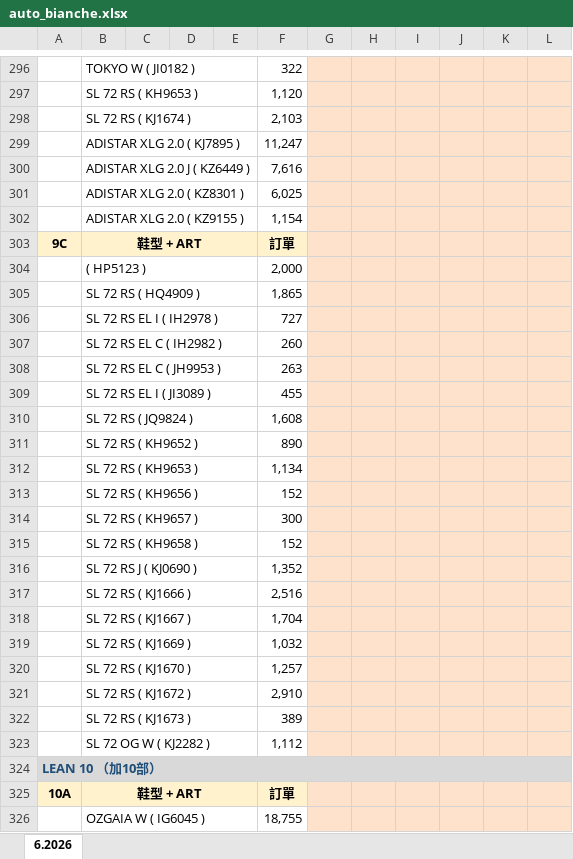
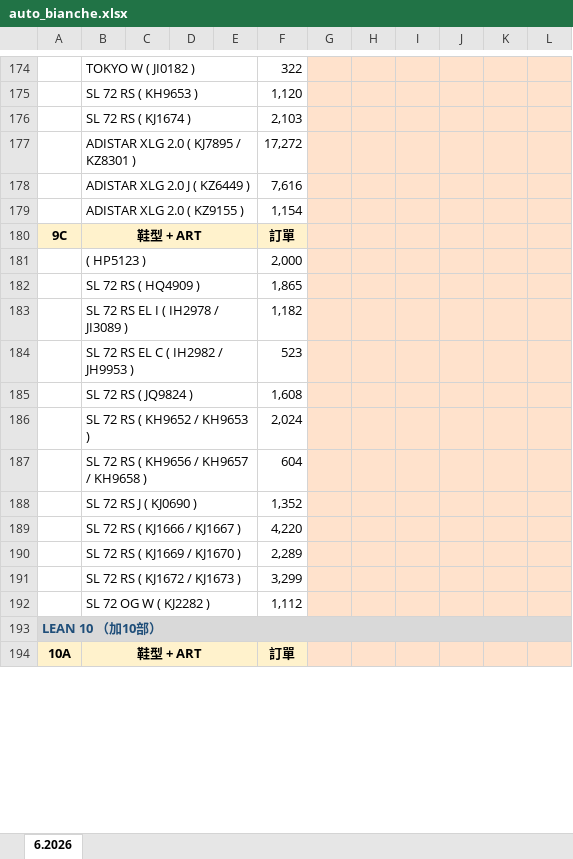
Before and after one commit to nethinetkimo01-afk/smartpn-atlas-core, an Excel workbook: flask_backend/test_output/auto_bianche.xlsx, sheet 6.2026, drawn as a sheet; only a part is shown, gaps mark what is left out; values as stored, in another font and other column widths than the file's, no borders; removed rows and columns are numbered as before the commit, all else as after; the diff covers the shown part only; the diff names each change by its address in the sheet, - before the commit and + after, or states it on an @@ line.

```diff
--- a/flask_backend/test_output/auto_bianche.xlsx (sheet 6.2026)
+++ b/flask_backend/test_output/auto_bianche.xlsx (sheet 6.2026)
-row 299:  | ADISTAR XLG 2.0 ( KJ7895 ) |  |  |  | 11,247
+row 177:  | ADISTAR XLG 2.0 ( KJ7895 / KZ8301 ) |  |  |  | 17,272
-row 301:  | ADISTAR XLG 2.0 ( KZ8301 ) |  |  |  | 6,025
-row 306:  | SL 72 RS EL I ( IH2978 ) |  |  |  | 727
-row 307:  | SL 72 RS EL C ( IH2982 ) |  |  |  | 260
-row 308:  | SL 72 RS EL C ( JH9953 ) |  |  |  | 263
-row 309:  | SL 72 RS EL I ( JI3089 ) |  |  |  | 455
+row 183:  | SL 72 RS EL I ( IH2978 / JI3089 ) |  |  |  | 1,182
+row 184:  | SL 72 RS EL C ( IH2982 / JH9953 ) |  |  |  | 523
-row 311:  | SL 72 RS ( KH9652 ) |  |  |  | 890
-row 312:  | SL 72 RS ( KH9653 ) |  |  |  | 1,134
-row 313:  | SL 72 RS ( KH9656 ) |  |  |  | 152
-row 314:  | SL 72 RS ( KH9657 ) |  |  |  | 300
-row 315:  | SL 72 RS ( KH9658 ) |  |  |  | 152
+row 186:  | SL 72 RS ( KH9652 / KH9653 ) |  |  |  | 2,024
+row 187:  | SL 72 RS ( KH9656 / KH9657 / KH9658 ) |  |  |  | 604
-row 317:  | SL 72 RS ( KJ1666 ) |  |  |  | 2,516
-row 318:  | SL 72 RS ( KJ1667 ) |  |  |  | 1,704
-row 319:  | SL 72 RS ( KJ1669 ) |  |  |  | 1,032
-row 320:  | SL 72 RS ( KJ1670 ) |  |  |  | 1,257
-row 321:  | SL 72 RS ( KJ1672 ) |  |  |  | 2,910
-row 322:  | SL 72 RS ( KJ1673 ) |  |  |  | 389
+row 189:  | SL 72 RS ( KJ1666 / KJ1667 ) |  |  |  | 4,220
+row 190:  | SL 72 RS ( KJ1669 / KJ1670 ) |  |  |  | 2,289
+row 191:  | SL 72 RS ( KJ1672 / KJ1673 ) |  |  |  | 3,299
-row 326:  | OZGAIA W ( IG6045 ) |  |  |  | 18,755
```
Also changed, not shown: 111 added rows and 290 removed rows elsewhere in this sheet, 4 other files.
